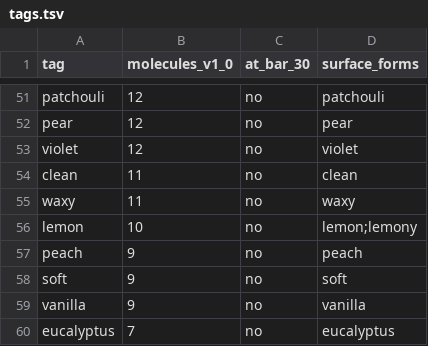
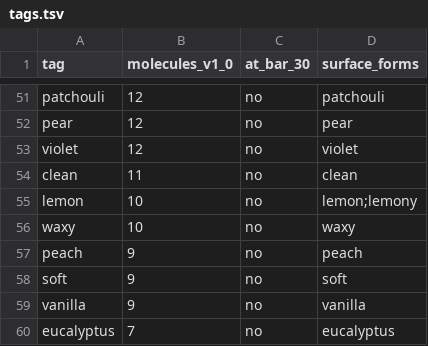
Before and after one commit to VanPez/openscent, a TSV file: release/v1.0/tags.tsv, drawn as a sheet; only a part is shown, gaps mark what is left out; removed rows and columns are numbered as before the commit, all else as after; the diff covers the shown part only; the diff names each change by its address in the sheet, - before the commit and + after, or states it on an @@ line.

```diff
--- a/release/v1.0/tags.tsv
+++ b/release/v1.0/tags.tsv
-row 55: waxy | 11 | no | waxy
+row 56: waxy | 10 | no | waxy
```
Also changed, not shown: 1 added row, 1 removed row and 10 edited cells elsewhere in this file, release/v1.0/molecules.tsv, 5 other files.
